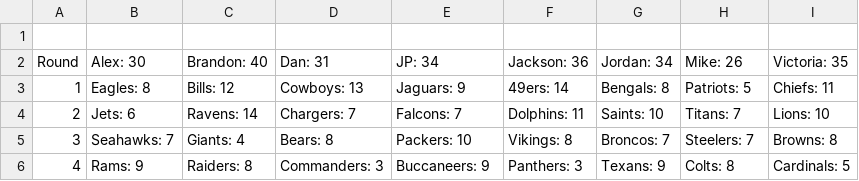
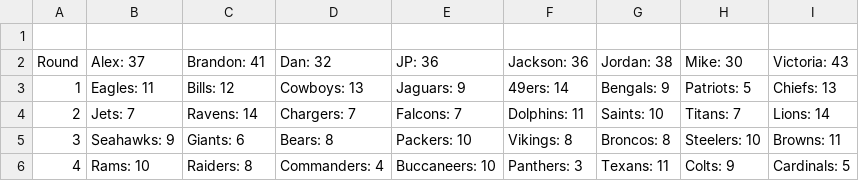
Before and after one commit to jp-wright/picks_pool_streamlit, a CSV file: data/output/seasons/2023/2023_manager_teams_projwins_by_round.csv, drawn as a sheet.

```diff
--- a/data/output/seasons/2023/2023_manager_teams_projwins_by_round.csv
+++ b/data/output/seasons/2023/2023_manager_teams_projwins_by_round.csv
@@ -1,6 +1,6 @@
 , ,  ,   ,    ,     ,      ,       ,
-Round,Alex:  30,Brandon:  40,Dan:  31,JP:  34,Jackson:  36,Jordan:  34,Mike:  26,Victoria:  35
-1,Eagles:  8,Bills:  12,Cowboys:  13,Jaguars:  9,49ers:  14,Bengals:  8,Patriots:  5,Chiefs:  11
-2,Jets:  6,Ravens:  14,Chargers:  7,Falcons:  7,Dolphins:  11,Saints:  10,Titans:  7,Lions:  10
-3,Seahawks:  7,Giants:  4,Bears:  8,Packers:  10,Vikings:  8,Broncos:  7,Steelers:  7,Browns:  8
-4,Rams:  9,Raiders:  8,Commanders:  3,Buccaneers:  9,Panthers:  3,Texans:  9,Colts:  8,Cardinals:  5
+Round,Alex:  37,Brandon:  41,Dan:  32,JP:  36,Jackson:  36,Jordan:  38,Mike:  30,Victoria:  43
+1,Eagles:  11,Bills:  12,Cowboys:  13,Jaguars:  9,49ers:  14,Bengals:  9,Patriots:  5,Chiefs:  13
+2,Jets:  7,Ravens:  14,Chargers:  7,Falcons:  7,Dolphins:  11,Saints:  10,Titans:  7,Lions:  14
+3,Seahawks:  9,Giants:  6,Bears:  8,Packers:  10,Vikings:  8,Broncos:  8,Steelers:  10,Browns:  11
+4,Rams:  10,Raiders:  8,Commanders:  4,Buccaneers:  10,Panthers:  3,Texans:  11,Colts:  9,Cardinals:  5
```
Also changed, not shown: data/output/history/nfl_picks_pool_player_standings_history.csv, data/output/history/picks_pool_stats_by_career.csv, 10 other files.
